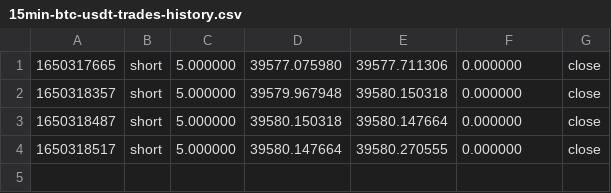
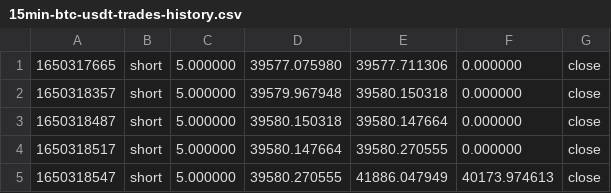
Before and after one commit to mikhailbuslaev/exmo-trading, a CSV file: cache/trades-history/15min-btc-usdt-trades-history.csv, drawn as a sheet.

Commit message:
refactoring parsejson functions in data.go

```diff
--- a/cache/trades-history/15min-btc-usdt-trades-history.csv
+++ b/cache/trades-history/15min-btc-usdt-trades-history.csv
@@ -4 +4,2 @@
 1650318517,short,5.000000,39580.147664,39580.270555,0.000000,close
+1650318547,short,5.000000,39580.270555,41886.047949,40173.974613,close
```
Also changed, not shown: cache/candles/15min-btc-usdt-candles.csv, cache/candles/5min-btc-usdt-candles.csv, 6 other files.
